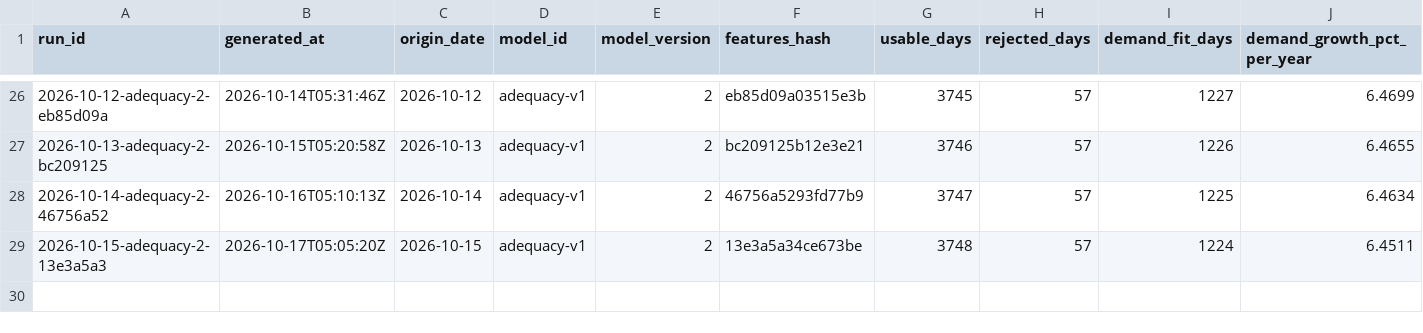
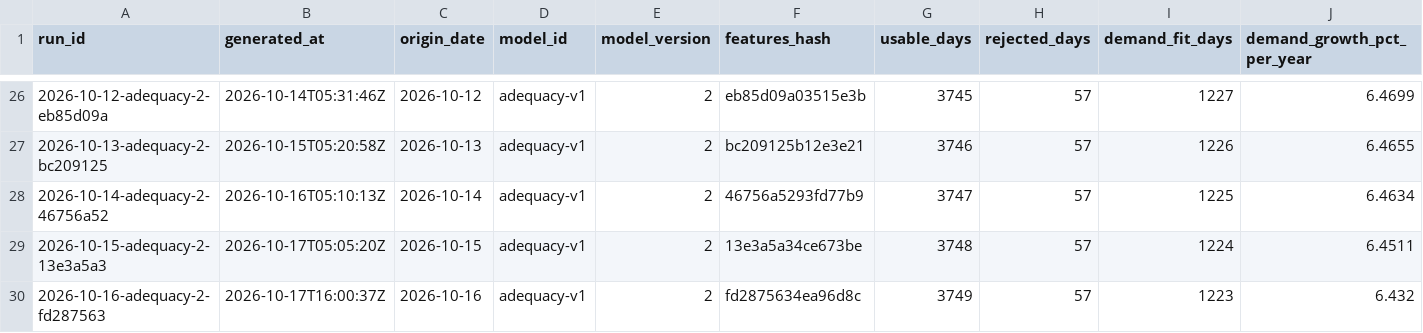
Before and after one commit to rengarcia/hydro-look, a CSV file: data/curated/adequacy_runs/2026.csv, drawn as a sheet; only a part is shown, gaps mark what is left out; rows hold the shown columns only; the diff names each change by its address in the sheet, - before the commit and + after, or states it on an @@ line.

```diff
--- a/data/curated/adequacy_runs/2026.csv
+++ b/data/curated/adequacy_runs/2026.csv
+row 30: 2026-10-16-adequacy-2-fd287563 | 2026-10-17T16:00:37Z | 2026-10-16 | adequacy-v1 | 2 | fd2875634ea96d8c | 3749 | 57 | 1223 | 6.432
```
Also changed, not shown: data/curated/adequacy_values/2026.csv, data/curated/forecast_runs/2026.csv, 9 other files.
